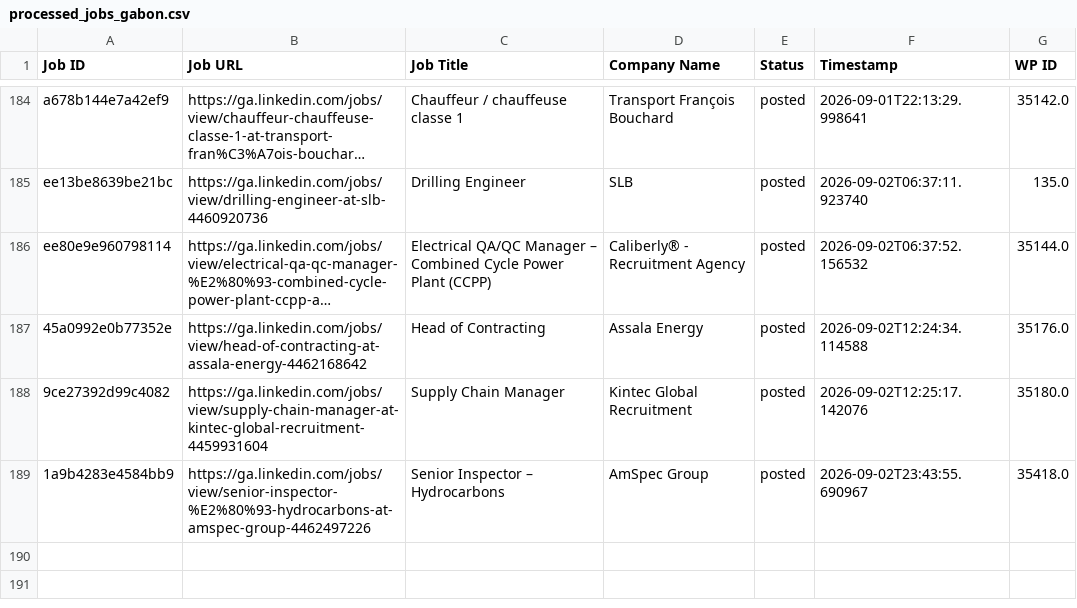
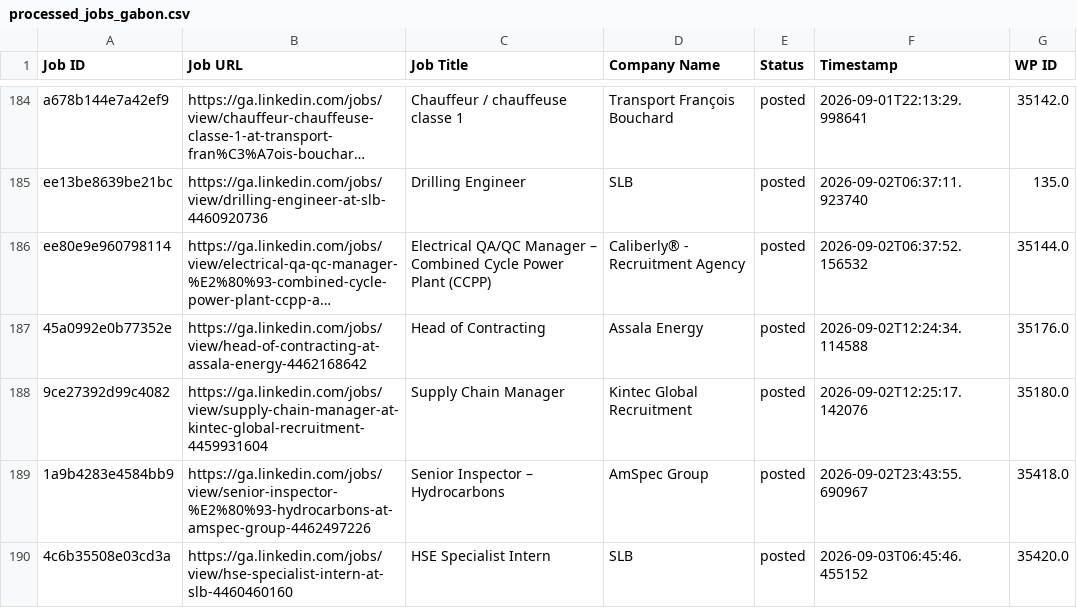
Before and after one commit to projectfetcher/ga, a CSV file: processed_jobs_gabon.csv, drawn as a sheet; only a part is shown, gaps mark what is left out; long unchanged cells end in …; the diff names each change by its address in the sheet, - before the commit and + after, or states it on an @@ line.

```diff
--- a/processed_jobs_gabon.csv
+++ b/processed_jobs_gabon.csv
+row 190: 4c6b35508e03cd3a | https://ga.linkedin.com/jobs/view/hse-specialist-intern-at-slb-4460460160 | HSE Specialist Intern | SLB | posted | 2026-09-03T06:45:46.455152 | 35420.0
```
